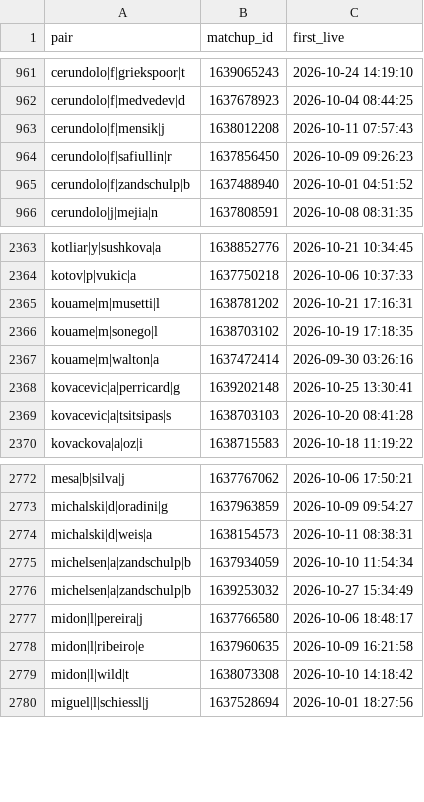
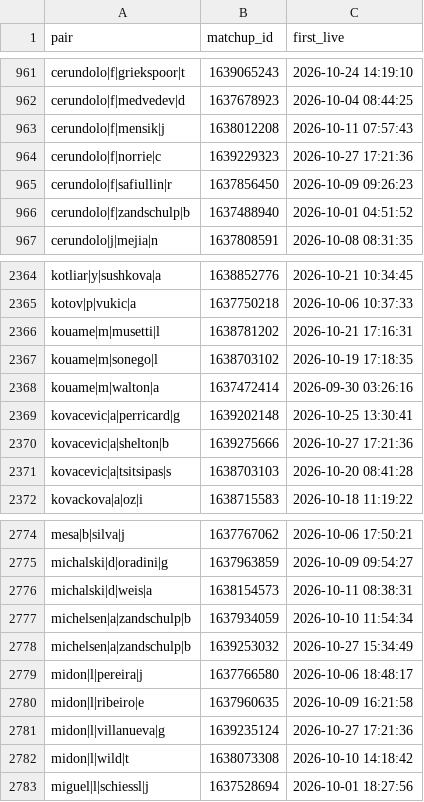
Before and after one commit to Teemotaij/pinnacle-board, a CSV file: board/pin_live.csv, drawn as a sheet; only a part is shown, gaps mark what is left out; the diff names each change by its address in the sheet, - before the commit and + after, or states it on an @@ line.

```diff
--- a/board/pin_live.csv
+++ b/board/pin_live.csv
+row 964: cerundolo|f|norrie|c | 1639229323 | 2026-10-27 17:21:36
+row 2370: kovacevic|a|shelton|b | 1639275666 | 2026-10-27 17:21:36
+row 2781: midon|l|villanueva|g | 1639235124 | 2026-10-27 17:21:36
```
Also changed, not shown: board/pin_close.csv, board/ticks/2026-10-27.csv, 1 other file.
